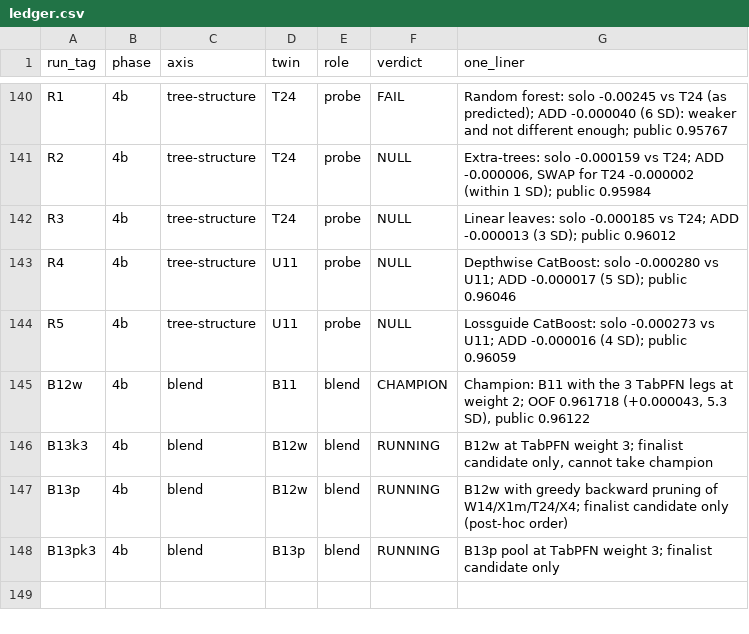
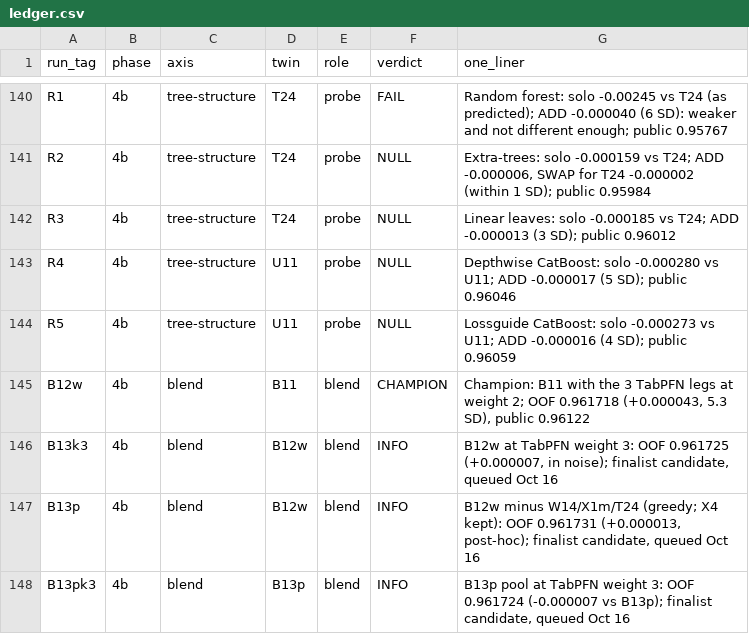
Before and after one commit to gccarno/kaggle_playground_s6e10, a CSV file: experiments/ledger.csv, drawn as a sheet; only a part is shown, gaps mark what is left out.

```diff
--- a/experiments/ledger.csv
+++ b/experiments/ledger.csv
@@ -145,4 +145,4 @@ R5,4b,tree-structure,U11,probe,NULL,Lossguide CatBoost: solo -0.000273 vs U11; A
 B12w,4b,blend,B11,blend,CHAMPION,"Champion: B11 with the 3 TabPFN legs at weight 2; OOF 0.961718 (+0.000043, 5.3 SD), public 0.96122"
-B13k3,4b,blend,B12w,blend,RUNNING,"B12w at TabPFN weight 3; finalist candidate only, cannot take champion"
-B13p,4b,blend,B12w,blend,RUNNING,"B12w with greedy backward pruning of W14/X1m/T24/X4; finalist candidate only (post-hoc order)"
-B13pk3,4b,blend,B13p,blend,RUNNING,"B13p pool at TabPFN weight 3; finalist candidate only"
+B13k3,4b,blend,B12w,blend,INFO,"B12w at TabPFN weight 3: OOF 0.961725 (+0.000007, in noise); finalist candidate, queued Oct 16"
+B13p,4b,blend,B12w,blend,INFO,"B12w minus W14/X1m/T24 (greedy; X4 kept): OOF 0.961731 (+0.000013, post-hoc); finalist candidate, queued Oct 16"
+B13pk3,4b,blend,B13p,blend,INFO,"B13p pool at TabPFN weight 3: OOF 0.961724 (-0.000007 vs B13p); finalist candidate, queued Oct 16"
```
Also changed, not shown: experiments/runs.csv, 3 other files.
